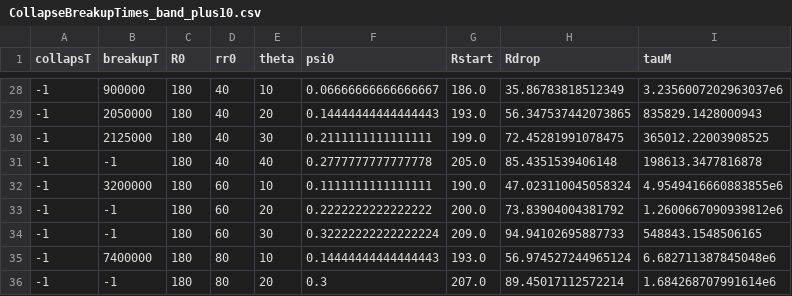
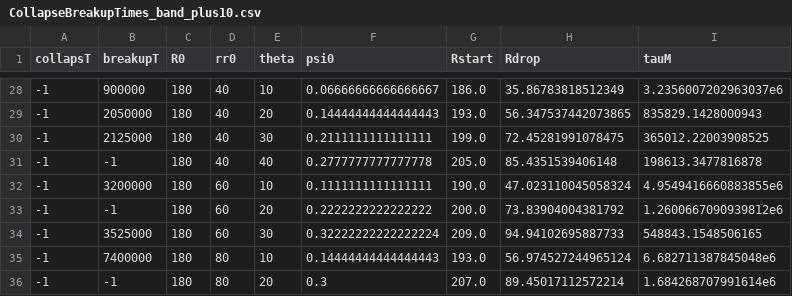
Before and after one commit to Zitzeronion/Ring_rivulets, a CSV file: data/CollapseBreakupTimes_band_plus10.csv, drawn as a sheet; only a part is shown, gaps mark what is left out.

```diff
--- a/data/CollapseBreakupTimes_band_plus10.csv
+++ b/data/CollapseBreakupTimes_band_plus10.csv
@@ -33,3 +33,3 @@ collapsT,breakupT,R0,rr0,theta,psi0,Rstart,Rdrop,tauM
 -1,-1,180,60,20,0.2222222222222222,200.0,73.83904004381792,1.2600667090939812e6
--1,-1,180,60,30,0.32222222222222224,209.0,94.94102695887733,548843.1548506165
+-1,3525000,180,60,30,0.32222222222222224,209.0,94.94102695887733,548843.1548506165
 -1,7400000,180,80,10,0.14444444444444443,193.0,56.974527244965124,6.682711387845048e6
```
Also changed, not shown: data/maxdroplets-corrected.csv, 1 other file.
